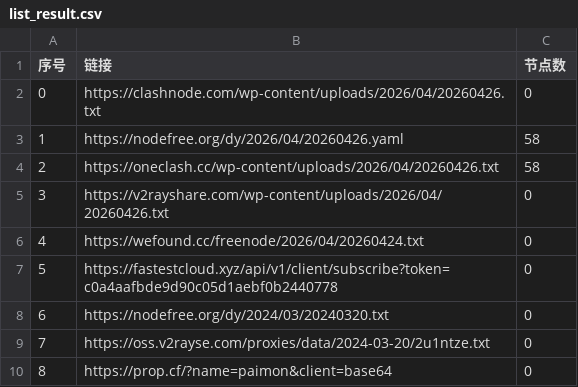
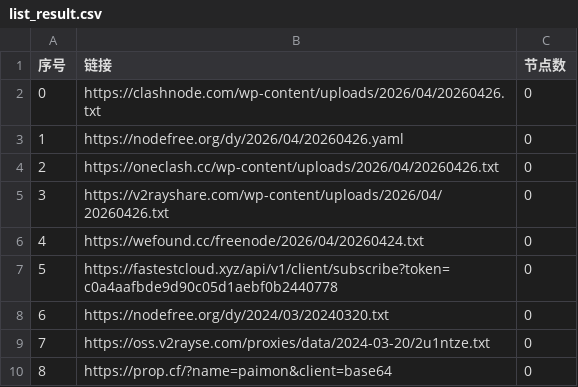
Before and after one commit to lyxgmxit/AutoMergePublicNodes, a CSV file: list_result.csv, drawn as a sheet; only a part is shown.

```diff
--- a/list_result.csv
+++ b/list_result.csv
@@ -2,4 +2,4 @@
 0,https://clashnode.com/wp-content/uploads/2026/04/20260426.txt,0
-1,https://nodefree.org/dy/2026/04/20260426.yaml,58
-2,https://oneclash.cc/wp-content/uploads/2026/04/20260426.txt,58
+1,https://nodefree.org/dy/2026/04/20260426.yaml,0
+2,https://oneclash.cc/wp-content/uploads/2026/04/20260426.txt,0
 3,https://v2rayshare.com/wp-content/uploads/2026/04/20260426.txt,0
```
Also changed, not shown: 4 other files.
